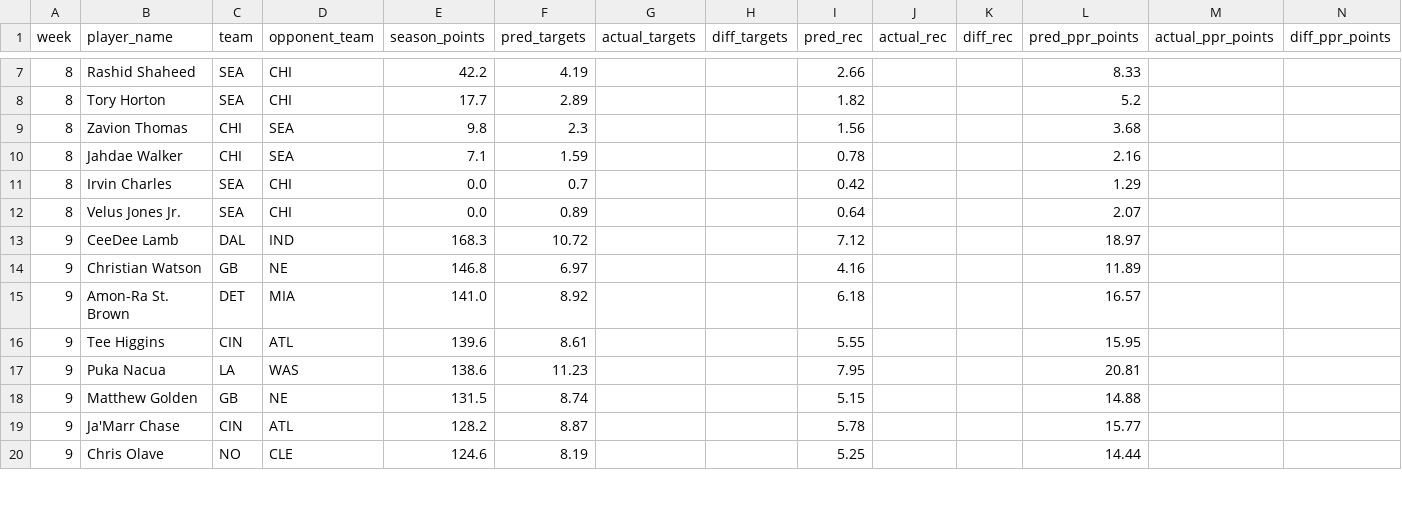
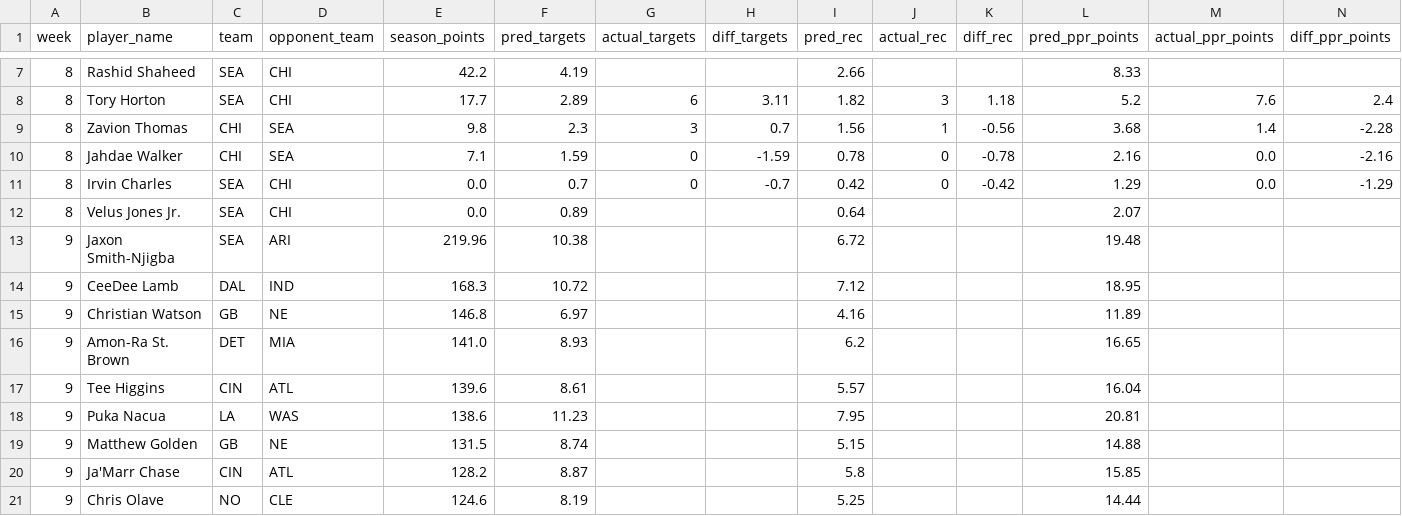
Before and after one commit to danieldelgado25/fantasy-web-app, a CSV file: backend/predictions/2026_review.csv, drawn as a sheet; only a part is shown, gaps mark what is left out; the diff covers the shown part only.

```diff
--- a/backend/predictions/2026_review.csv
+++ b/backend/predictions/2026_review.csv
@@ -7,14 +7,15 @@ week,player_name,team,opponent_team,season_points,pred_targets,actual_targets,di
 8,Rashid Shaheed,SEA,CHI,42.2,4.19,,,2.66,,,8.33,,
-8,Tory Horton,SEA,CHI,17.7,2.89,,,1.82,,,5.2,,
-8,Zavion Thomas,CHI,SEA,9.8,2.3,,,1.56,,,3.68,,
-8,Jahdae Walker,CHI,SEA,7.1,1.59,,,0.78,,,2.16,,
-8,Irvin Charles,SEA,CHI,0.0,0.7,,,0.42,,,1.29,,
+8,Tory Horton,SEA,CHI,17.7,2.89,6,3.11,1.82,3,1.18,5.2,7.6,2.4
+8,Zavion Thomas,CHI,SEA,9.8,2.3,3,0.7,1.56,1,-0.56,3.68,1.4,-2.28
+8,Jahdae Walker,CHI,SEA,7.1,1.59,0,-1.59,0.78,0,-0.78,2.16,0.0,-2.16
+8,Irvin Charles,SEA,CHI,0.0,0.7,0,-0.7,0.42,0,-0.42,1.29,0.0,-1.29
 8,Velus Jones Jr.,SEA,CHI,0.0,0.89,,,0.64,,,2.07,,
-9,CeeDee Lamb,DAL,IND,168.3,10.72,,,7.12,,,18.97,,
+9,Jaxon Smith-Njigba,SEA,ARI,219.96,10.38,,,6.72,,,19.48,,
+9,CeeDee Lamb,DAL,IND,168.3,10.72,,,7.12,,,18.95,,
 9,Christian Watson,GB,NE,146.8,6.97,,,4.16,,,11.89,,
-9,Amon-Ra St. Brown,DET,MIA,141.0,8.92,,,6.18,,,16.57,,
-9,Tee Higgins,CIN,ATL,139.6,8.61,,,5.55,,,15.95,,
+9,Amon-Ra St. Brown,DET,MIA,141.0,8.93,,,6.2,,,16.65,,
+9,Tee Higgins,CIN,ATL,139.6,8.61,,,5.57,,,16.04,,
 9,Puka Nacua,LA,WAS,138.6,11.23,,,7.95,,,20.81,,
 9,Matthew Golden,GB,NE,131.5,8.74,,,5.15,,,14.88,,
-9,Ja'Marr Chase,CIN,ATL,128.2,8.87,,,5.78,,,15.77,,
+9,Ja'Marr Chase,CIN,ATL,128.2,8.87,,,5.8,,,15.85,,
 9,Chris Olave,NO,CLE,124.6,8.19,,,5.25,,,14.44,,
```
Also changed, not shown: 1 added row, 2 removed rows and 57 edited cells elsewhere in this file, backend/predictions/2026.csv, backend/predictions/2026_replay_review.csv, 3 other files.
